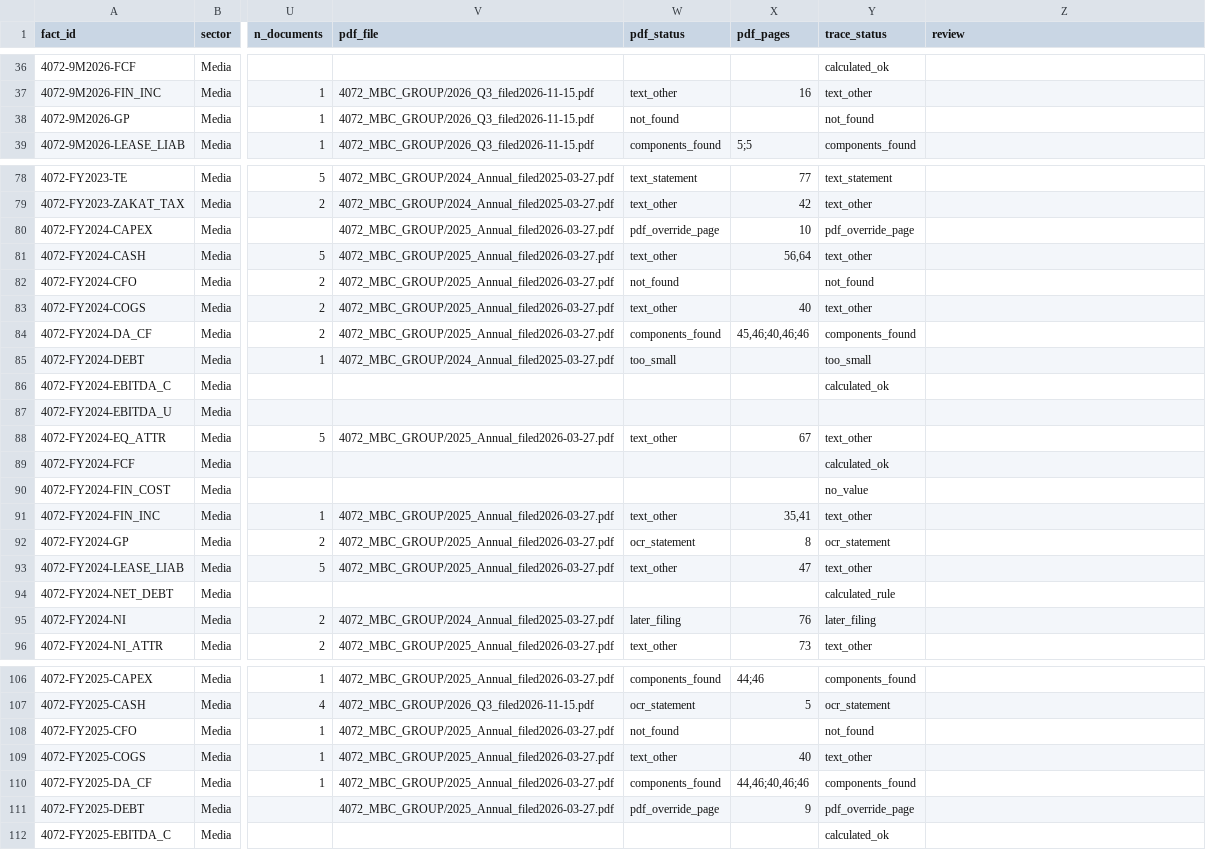
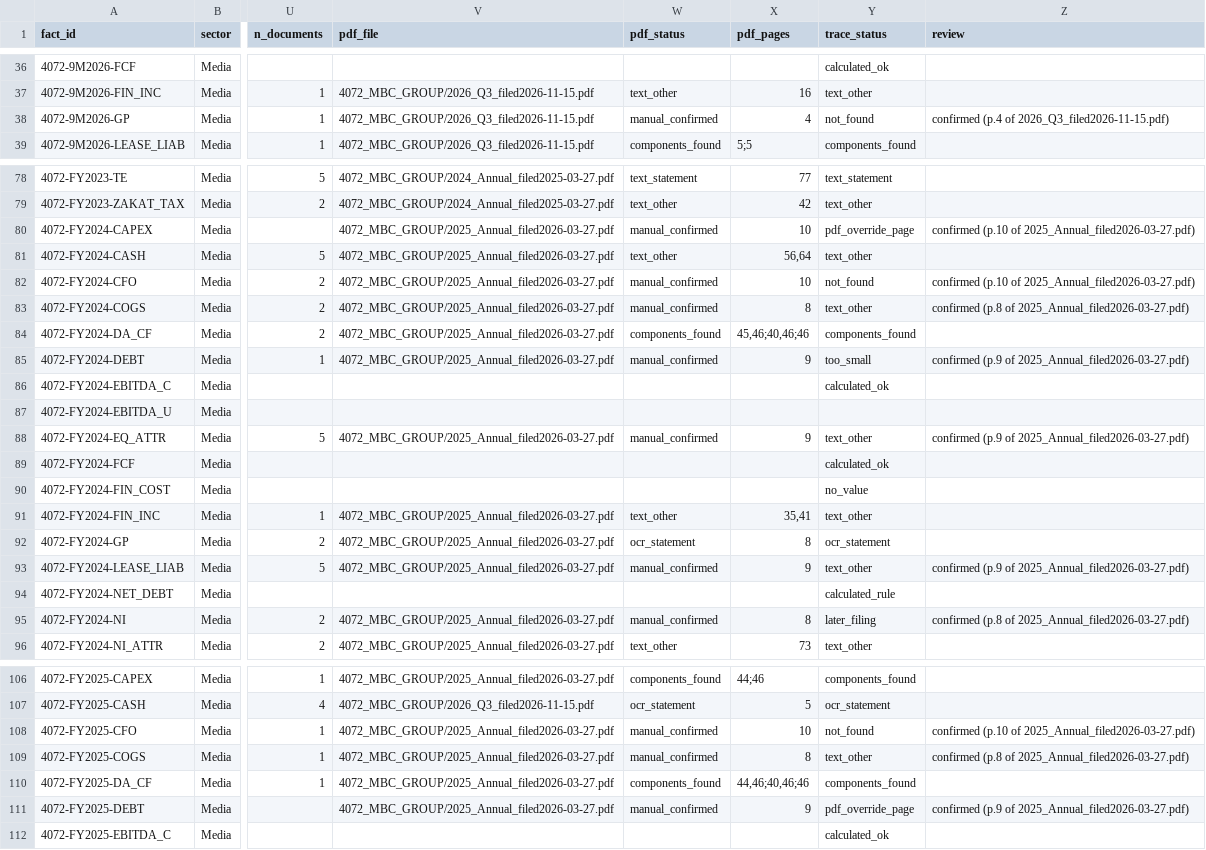
Before and after one commit to KhalidAba94/Test, a CSV file: sector-analysis/sets/seven/data/seven_med/facts.csv, drawn as a sheet; only a part is shown, gaps mark what is left out; the diff covers the shown part only; the diff names each change by its address in the sheet, - before the commit and + after, or states it on an @@ line.

```diff
--- a/sector-analysis/sets/seven/data/seven_med/facts.csv
+++ b/sector-analysis/sets/seven/data/seven_med/facts.csv
-W38 (pdf_status): not_found
+W38 (pdf_status): manual_confirmed
-X38 (pdf_pages): (empty)
+X38 (pdf_pages): 4
-Z38 (review): (empty)
+Z38 (review): confirmed (p.4 of 2026_Q3_filed2026-11-15.pdf)
-W80 (pdf_status): pdf_override_page
+W80 (pdf_status): manual_confirmed
-Z80 (review): (empty)
+Z80 (review): confirmed (p.10 of 2025_Annual_filed2026-03-27.pdf)
-W82 (pdf_status): not_found
+W82 (pdf_status): manual_confirmed
-X82 (pdf_pages): (empty)
+X82 (pdf_pages): 10
-Z82 (review): (empty)
+Z82 (review): confirmed (p.10 of 2025_Annual_filed2026-03-27.pdf)
-W83 (pdf_status): text_other
+W83 (pdf_status): manual_confirmed
-X83 (pdf_pages): 40
+X83 (pdf_pages): 8
-Z83 (review): (empty)
+Z83 (review): confirmed (p.8 of 2025_Annual_filed2026-03-27.pdf)
-V85 (pdf_file): 4072_MBC_GROUP/2024_Annual_filed2025-03-27.pdf
+V85 (pdf_file): 4072_MBC_GROUP/2025_Annual_filed2026-03-27.pdf
-W85 (pdf_status): too_small
+W85 (pdf_status): manual_confirmed
-X85 (pdf_pages): (empty)
+X85 (pdf_pages): 9
-Z85 (review): (empty)
+Z85 (review): confirmed (p.9 of 2025_Annual_filed2026-03-27.pdf)
-W88 (pdf_status): text_other
+W88 (pdf_status): manual_confirmed
-X88 (pdf_pages): 67
+X88 (pdf_pages): 9
-Z88 (review): (empty)
+Z88 (review): confirmed (p.9 of 2025_Annual_filed2026-03-27.pdf)
-W93 (pdf_status): text_other
+W93 (pdf_status): manual_confirmed
-X93 (pdf_pages): 47
+X93 (pdf_pages): 9
-Z93 (review): (empty)
+Z93 (review): confirmed (p.9 of 2025_Annual_filed2026-03-27.pdf)
-V95 (pdf_file): 4072_MBC_GROUP/2024_Annual_filed2025-03-27.pdf
+V95 (pdf_file): 4072_MBC_GROUP/2025_Annual_filed2026-03-27.pdf
-W95 (pdf_status): later_filing
+W95 (pdf_status): manual_confirmed
-X95 (pdf_pages): 76
+X95 (pdf_pages): 8
-Z95 (review): (empty)
+Z95 (review): confirmed (p.8 of 2025_Annual_filed2026-03-27.pdf)
-W108 (pdf_status): not_found
+W108 (pdf_status): manual_confirmed
-X108 (pdf_pages): (empty)
+X108 (pdf_pages): 10
-Z108 (review): (empty)
+Z108 (review): confirmed (p.10 of 2025_Annual_filed2026-03-27.pdf)
-W109 (pdf_status): text_other
+W109 (pdf_status): manual_confirmed
-X109 (pdf_pages): 40
+X109 (pdf_pages): 8
-Z109 (review): (empty)
+Z109 (review): confirmed (p.8 of 2025_Annual_filed2026-03-27.pdf)
-W111 (pdf_status): pdf_override_page
+W111 (pdf_status): manual_confirmed
-Z111 (review): (empty)
+Z111 (review): confirmed (p.9 of 2025_Annual_filed2026-03-27.pdf)
```
Also changed, not shown: 46 edited cells elsewhere in this file, sector-analysis/sets/seven/data/seven_plt/facts.csv, 12 other files.
